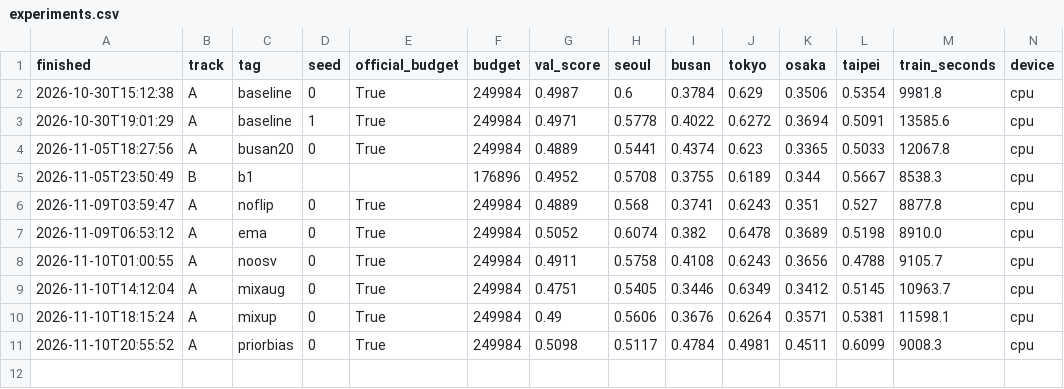
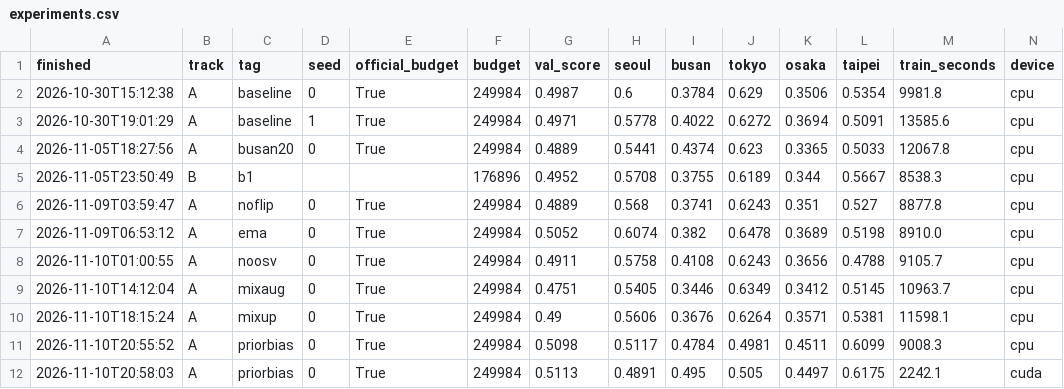
Before and after one commit to DemoGom/mas1004-assignment2, a CSV file: long_report/outputs/experiments.csv, drawn as a sheet; only a part is shown; rows hold the shown columns only; the diff names each change by its address in the sheet, - before the commit and + after, or states it on an @@ line.

```diff
--- a/long_report/outputs/experiments.csv
+++ b/long_report/outputs/experiments.csv
+row 12: 2026-11-10T20:58:03 | A | priorbias | 0 | True | 249984 | 0.5113 | 0.4891 | 0.495 | 0.505 | 0.4497 | 0.6175 | 2242.1 | cuda
```
Also changed, not shown: experiments.csv, 4 other files.
